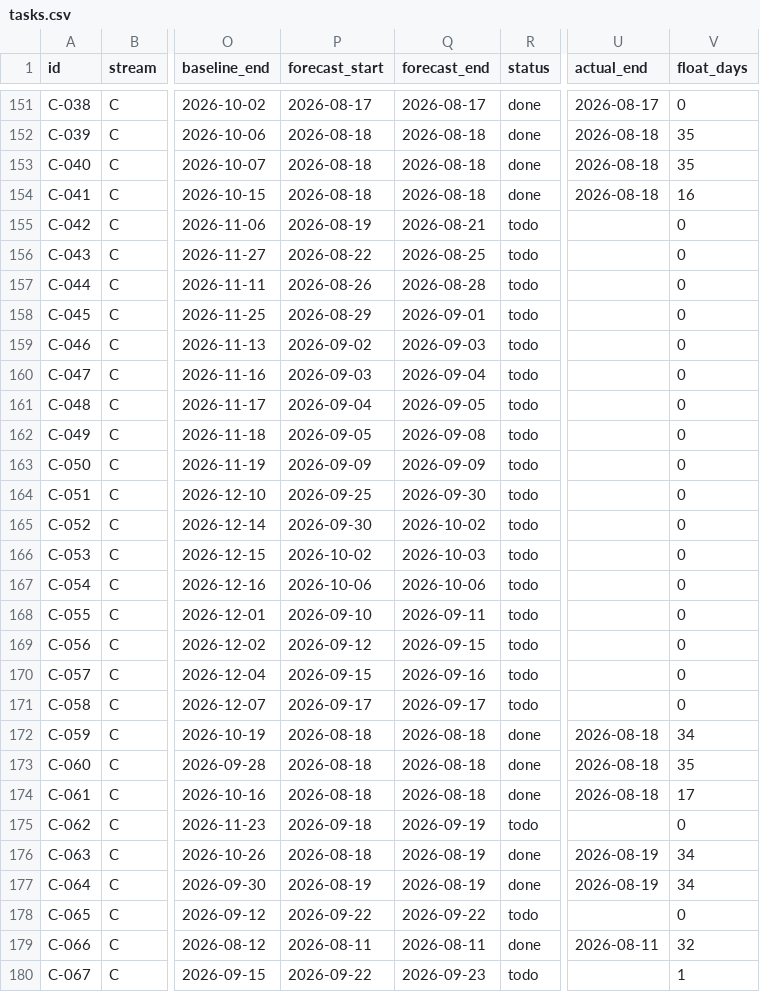
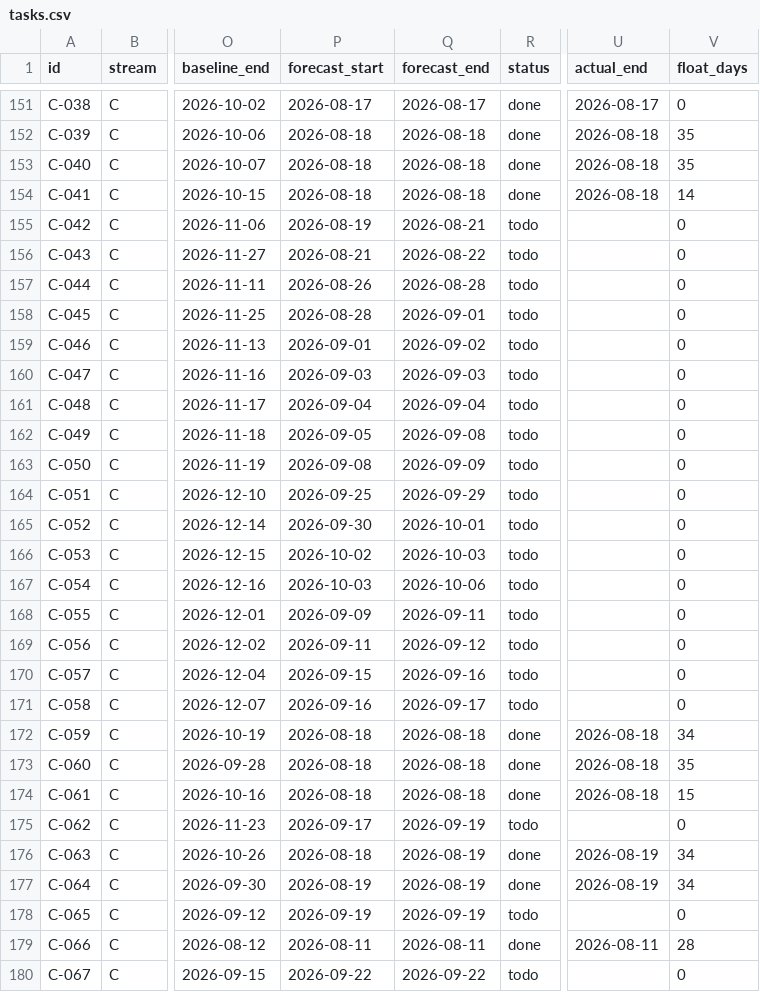
Before and after one commit to debashisedunext/EduTrack, a CSV file: docs/plan/tasks.csv, drawn as a sheet; only a part is shown, gaps mark what is left out; the diff covers the shown part only; the diff names each change by its address in the sheet, - before the commit and + after, or states it on an @@ line.

Commit message:
chore(plan): schedule refresh after push
Regenerated by plan-tracker. Status derived from git.

```diff
--- a/docs/plan/tasks.csv
+++ b/docs/plan/tasks.csv
-V154 (float_days): 16
+V154 (float_days): 14
-P156 (forecast_start): 2026-08-22
+P156 (forecast_start): 2026-08-21
-Q156 (forecast_end): 2026-08-25
+Q156 (forecast_end): 2026-08-22
-P158 (forecast_start): 2026-08-29
+P158 (forecast_start): 2026-08-28
-P159 (forecast_start): 2026-09-02
+P159 (forecast_start): 2026-09-01
-Q159 (forecast_end): 2026-09-03
+Q159 (forecast_end): 2026-09-02
-Q160 (forecast_end): 2026-09-04
+Q160 (forecast_end): 2026-09-03
-Q161 (forecast_end): 2026-09-05
+Q161 (forecast_end): 2026-09-04
-P163 (forecast_start): 2026-09-09
+P163 (forecast_start): 2026-09-08
-Q164 (forecast_end): 2026-09-30
+Q164 (forecast_end): 2026-09-29
-Q165 (forecast_end): 2026-10-02
+Q165 (forecast_end): 2026-10-01
-P167 (forecast_start): 2026-10-06
+P167 (forecast_start): 2026-10-03
-P168 (forecast_start): 2026-09-10
+P168 (forecast_start): 2026-09-09
-P169 (forecast_start): 2026-09-12
+P169 (forecast_start): 2026-09-11
-Q169 (forecast_end): 2026-09-15
+Q169 (forecast_end): 2026-09-12
-P171 (forecast_start): 2026-09-17
+P171 (forecast_start): 2026-09-16
-V174 (float_days): 17
+V174 (float_days): 15
-P175 (forecast_start): 2026-09-18
+P175 (forecast_start): 2026-09-17
-P178 (forecast_start): 2026-09-22
+P178 (forecast_start): 2026-09-19
-Q178 (forecast_end): 2026-09-22
+Q178 (forecast_end): 2026-09-19
-V179 (float_days): 32
+V179 (float_days): 28
-Q180 (forecast_end): 2026-09-23
+Q180 (forecast_end): 2026-09-22
-V180 (float_days): 1
+V180 (float_days): 0
```
Also changed, not shown: 44 edited cells elsewhere in this file, 3 other files.
